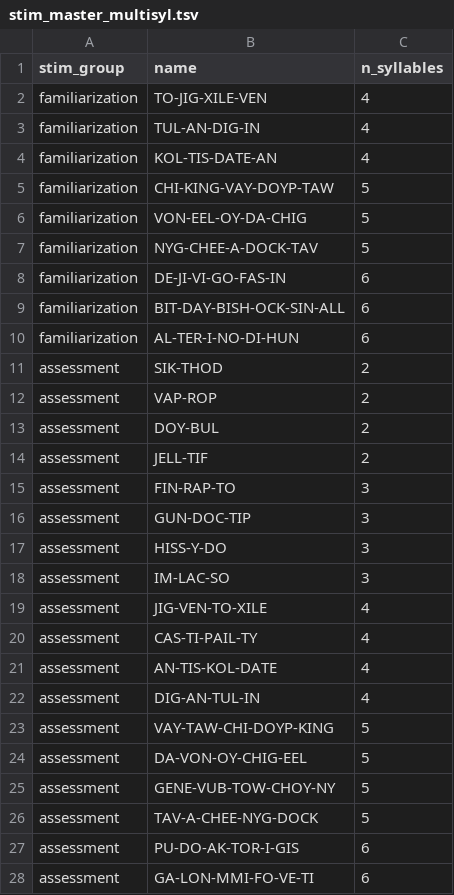
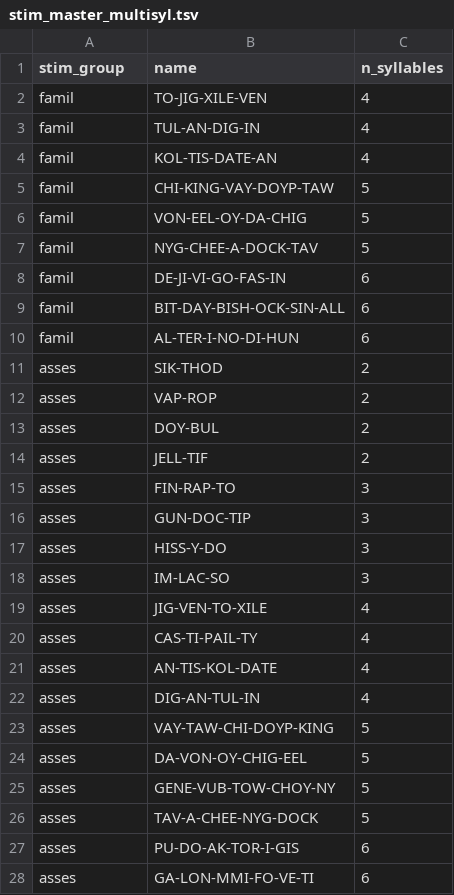
Before and after one commit to GuentherLab/dbs_learn, a TSV file: stim_master_multisyl.tsv, drawn as a sheet; only a part is shown; the diff covers the shown part only.

Commit message:
stim coding

```diff
--- a/stim_master_multisyl.tsv
+++ b/stim_master_multisyl.tsv
@@ -1,28 +1,28 @@
 stim_group	name	n_syllables
-familiarization	TO-JIG-XILE-VEN	4
-familiarization	TUL-AN-DIG-IN	4
-familiarization	KOL-TIS-DATE-AN	4
-familiarization	CHI-KING-VAY-DOYP-TAW	5
-familiarization	VON-EEL-OY-DA-CHIG	5
-familiarization	NYG-CHEE-A-DOCK-TAV	5
-familiarization	DE-JI-VI-GO-FAS-IN	6
-familiarization	BIT-DAY-BISH-OCK-SIN-ALL	6
-familiarization	AL-TER-I-NO-DI-HUN	6
-assessment	SIK-THOD	2
-assessment	VAP-ROP	2
-assessment	DOY-BUL	2
-assessment	JELL-TIF	2
-assessment	FIN-RAP-TO	3
-assessment	GUN-DOC-TIP	3
-assessment	HISS-Y-DO	3
-assessment	IM-LAC-SO	3
-assessment	JIG-VEN-TO-XILE	4
-assessment	CAS-TI-PAIL-TY	4
-assessment	AN-TIS-KOL-DATE	4
-assessment	DIG-AN-TUL-IN	4
-assessment	VAY-TAW-CHI-DOYP-KING	5
-assessment	DA-VON-OY-CHIG-EEL	5
-assessment	GENE-VUB-TOW-CHOY-NY	5
-assessment	TAV-A-CHEE-NYG-DOCK	5
-assessment	PU-DO-AK-TOR-I-GIS	6
-assessment	GA-LON-MMI-FO-VE-TI	6
+famil	TO-JIG-XILE-VEN	4
+famil	TUL-AN-DIG-IN	4
+famil	KOL-TIS-DATE-AN	4
+famil	CHI-KING-VAY-DOYP-TAW	5
+famil	VON-EEL-OY-DA-CHIG	5
+famil	NYG-CHEE-A-DOCK-TAV	5
+famil	DE-JI-VI-GO-FAS-IN	6
+famil	BIT-DAY-BISH-OCK-SIN-ALL	6
+famil	AL-TER-I-NO-DI-HUN	6
+asses	SIK-THOD	2
+asses	VAP-ROP	2
+asses	DOY-BUL	2
+asses	JELL-TIF	2
+asses	FIN-RAP-TO	3
+asses	GUN-DOC-TIP	3
+asses	HISS-Y-DO	3
+asses	IM-LAC-SO	3
+asses	JIG-VEN-TO-XILE	4
+asses	CAS-TI-PAIL-TY	4
+asses	AN-TIS-KOL-DATE	4
+asses	DIG-AN-TUL-IN	4
+asses	VAY-TAW-CHI-DOYP-KING	5
+asses	DA-VON-OY-CHIG-EEL	5
+asses	GENE-VUB-TOW-CHOY-NY	5
+asses	TAV-A-CHEE-NYG-DOCK	5
+asses	PU-DO-AK-TOR-I-GIS	6
+asses	GA-LON-MMI-FO-VE-TI	6
```
Also changed, not shown: 14 edited cells elsewhere in this file, stim_master_subsyl.tsv, 3 other files.
